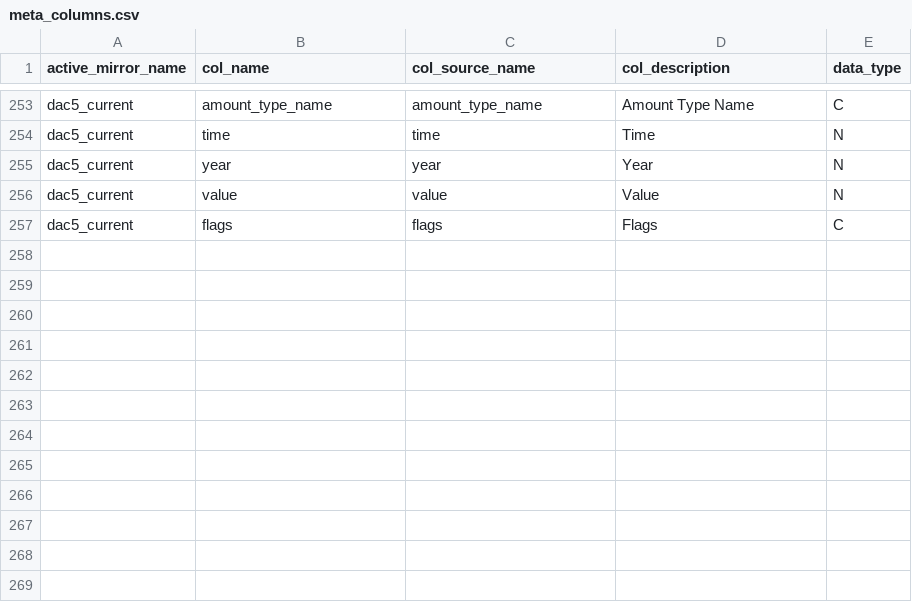
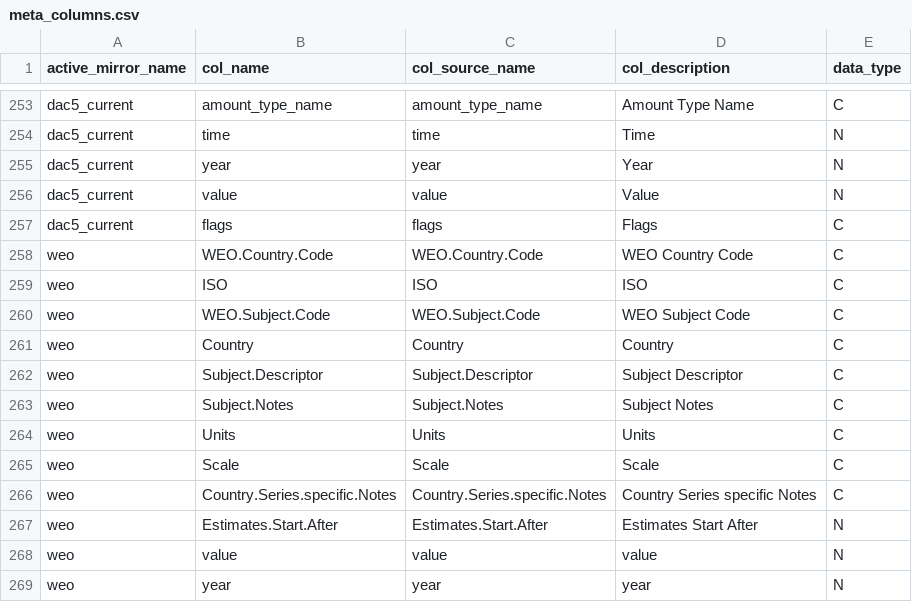
Before and after one commit to devinit/ddw-analyst-ui, a CSV file: data_updates/manual/CSV/meta_columns.csv, drawn as a sheet; only a part is shown, gaps mark what is left out; the diff names each change by its address in the sheet, - before the commit and + after, or states it on an @@ line.

```diff
--- a/data_updates/manual/CSV/meta_columns.csv
+++ b/data_updates/manual/CSV/meta_columns.csv
+row 258: weo | WEO.Country.Code | WEO.Country.Code | WEO Country Code | C
+row 259: weo | ISO | ISO | ISO | C
+row 260: weo | WEO.Subject.Code | WEO.Subject.Code | WEO Subject Code | C
+row 261: weo | Country | Country | Country | C
+row 262: weo | Subject.Descriptor | Subject.Descriptor | Subject Descriptor | C
+row 263: weo | Subject.Notes | Subject.Notes | Subject Notes | C
+row 264: weo | Units | Units | Units | C
+row 265: weo | Scale | Scale | Scale | C
+row 266: weo | Country.Series.specific.Notes | Country.Series.specific.Notes | Country Series specific Notes | C
+row 267: weo | Estimates.Start.After | Estimates.Start.After | Estimates Start After | N
+row 268: weo | value | value | value | N
+row 269: weo | year | year | year | N
```
Also changed, not shown: data_updates/manual/CSV/meta.csv, 3 other files.
